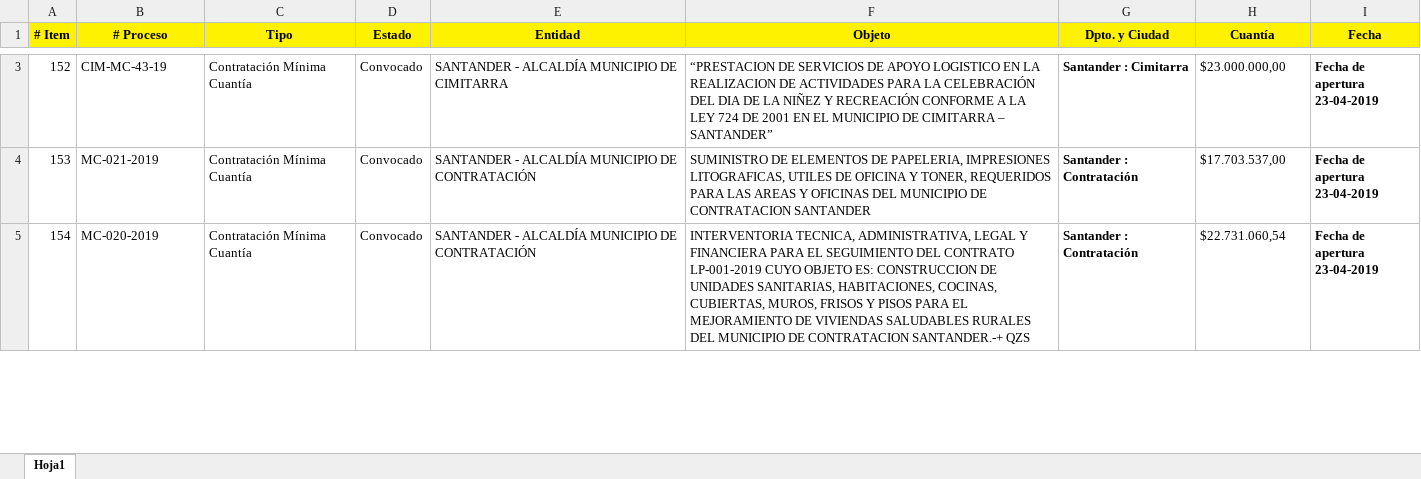
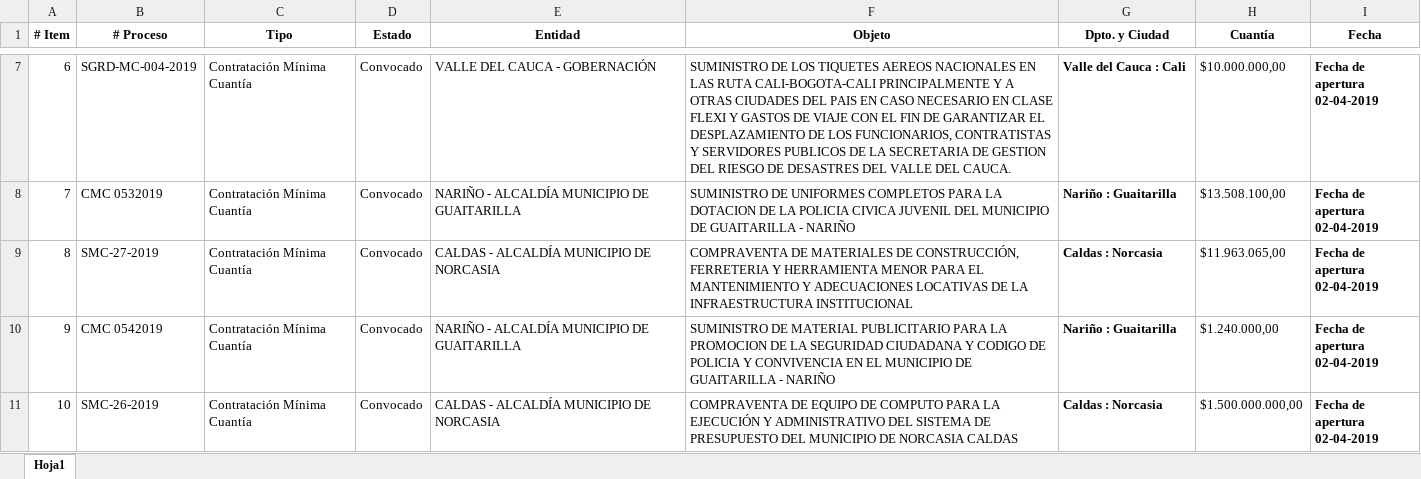
Before and after one commit to ShinobiDev/contratapp, an Excel workbook: public/archivos/archivoexcel.xlsx, sheet Hoja1, drawn as a sheet; only a part is shown, gaps mark what is left out; values as stored, in another font and other column widths than the file's, no borders; addresses are those after the commit; ↵ is a line break in a cell; the diff covers the shown part only; the diff names each change by its address in the sheet, - before the commit and + after, or states it on an @@ line.

```diff
--- a/public/archivos/archivoexcel.xlsx (sheet Hoja1)
+++ b/public/archivos/archivoexcel.xlsx (sheet Hoja1)
-A1:I1 fill: #FFF200
+A1:I1 fill: none
@@ column A (# Item) renumbered between rows 6 and 96 @@
+row 7: 6 | SGRD-MC-004-2019 | Contratación Mínima Cuantía | Convocado | VALLE DEL CAUCA - GOBERNACIÓN | SUMINISTRO DE LOS TIQUETES AEREOS NACIONALES EN LAS RUTA CALI-BOGOTA-CALI PRINCIPALMENTE Y A OTRAS CIUDADES DEL PAIS EN CASO NECESARIO EN CLASE FLEXI Y GASTOS DE VIAJE CON EL FIN DE GARANTIZAR EL DESPLAZAMIENTO DE LOS FUNCIONARIOS, CONTRATISTAS Y SERVIDORES PUBLICOS DE LA SECRETARIA DE GESTION DEL RIESGO DE DESASTRES DEL VALLE DEL CAUCA. | Valle del Cauca : Cali | $10.000.000,00 | Fecha de apertura ↵ 02-04-2019
-B8 (# Proceso): CIM-MC-43-19
+B8 (# Proceso): CMC 0532019
-E8 (Entidad): SANTANDER - ALCALDÍA MUNICIPIO DE CIMITARRA
+E8 (Entidad): NARIÑO - ALCALDÍA MUNICIPIO DE GUAITARILLA
-F8 (Objeto): “PRESTACION DE SERVICIOS DE APOYO LOGISTICO EN LA REALIZACION DE ACTIVIDADES PARA LA CELEBRACIÓN DEL DIA DE LA NIÑEZ Y RECREACIÓN CONFORME A LA LEY 724 DE 2001 EN EL MUNICIPIO DE CIMITARRA – SANTANDER”
+F8 (Objeto): SUMINISTRO DE UNIFORMES COMPLETOS PARA LA DOTACION DE LA POLICIA CIVICA JUVENIL DEL MUNICIPIO DE GUAITARILLA - NARIÑO
-G8 (Dpto. y Ciudad): Santander : Cimitarra
+G8 (Dpto. y Ciudad): Nariño : Guaitarilla
-H8 (Cuantía): $23.000.000,00
+H8 (Cuantía): $13.508.100,00
-I8:I9 (Fecha): Fecha de apertura ↵ 23-04-2019
+I8:I9 (Fecha): Fecha de apertura ↵ 02-04-2019
-B9 (# Proceso): MC-021-2019
+B9 (# Proceso): SMC-27-2019
-E9 (Entidad): SANTANDER - ALCALDÍA MUNICIPIO DE CONTRATACIÓN
+E9 (Entidad): CALDAS - ALCALDÍA MUNICIPIO DE NORCASIA
-F9 (Objeto): SUMINISTRO DE ELEMENTOS DE PAPELERIA, IMPRESIONES LITOGRAFICAS, UTILES DE OFICINA Y TONER, REQUERIDOS PARA LAS AREAS Y OFICINAS DEL MUNICIPIO DE CONTRATACION SANTANDER
+F9 (Objeto): COMPRAVENTA DE MATERIALES DE CONSTRUCCIÓN, FERRETERIA Y HERRAMIENTA MENOR PARA EL MANTENIMIENTO Y ADECUACIONES LOCATIVAS DE LA INFRAESTRUCTURA INSTITUCIONAL
-G9 (Dpto. y Ciudad): Santander : Contratación
+G9 (Dpto. y Ciudad): Caldas : Norcasia
-H9 (Cuantía): $17.703.537,00
+H9 (Cuantía): $11.963.065,00
+row 10: 9 | CMC 0542019 | Contratación Mínima Cuantía | Convocado | NARIÑO - ALCALDÍA MUNICIPIO DE GUAITARILLA | SUMINISTRO DE MATERIAL PUBLICITARIO PARA LA PROMOCION DE LA SEGURIDAD CIUDADANA Y CODIGO DE POLICIA Y CONVIVENCIA EN EL MUNICIPIO DE GUAITARILLA - NARIÑO | Nariño : Guaitarilla | $1.240.000,00 | Fecha de apertura ↵ 02-04-2019
-B11 (# Proceso): MC-020-2019
+B11 (# Proceso): SMC-26-2019
-E11 (Entidad): SANTANDER - ALCALDÍA MUNICIPIO DE CONTRATACIÓN
+E11 (Entidad): CALDAS - ALCALDÍA MUNICIPIO DE NORCASIA
-F11 (Objeto): INTERVENTORIA TECNICA, ADMINISTRATIVA, LEGAL Y FINANCIERA PARA EL SEGUIMIENTO DEL CONTRATO LP-001-2019 CUYO OBJETO ES: CONSTRUCCION DE UNIDADES SANITARIAS, HABITACIONES, COCINAS, CUBIERTAS, MUROS, FRISOS Y PISOS PARA EL MEJORAMIENTO DE VIVIENDAS SALUDABLES RURALES DEL MUNICIPIO DE CONTRATACION SANTANDER.-+ QZS
+F11 (Objeto): COMPRAVENTA DE EQUIPO DE COMPUTO PARA LA EJECUCIÓN Y ADMINISTRATIVO DEL SISTEMA DE PRESUPUESTO DEL MUNICIPIO DE NORCASIA CALDAS
-G11 (Dpto. y Ciudad): Santander : Contratación
+G11 (Dpto. y Ciudad): Caldas : Norcasia
-H11 (Cuantía): $22.731.060,54
+H11 (Cuantía): $1.500.000.000,00
-I11 (Fecha): Fecha de apertura ↵ 23-04-2019
+I11 (Fecha): Fecha de apertura ↵ 02-04-2019
```
Also changed, not shown: 54 added rows, 6 removed rows and 239 edited cells elsewhere in this sheet, 11 other files.
